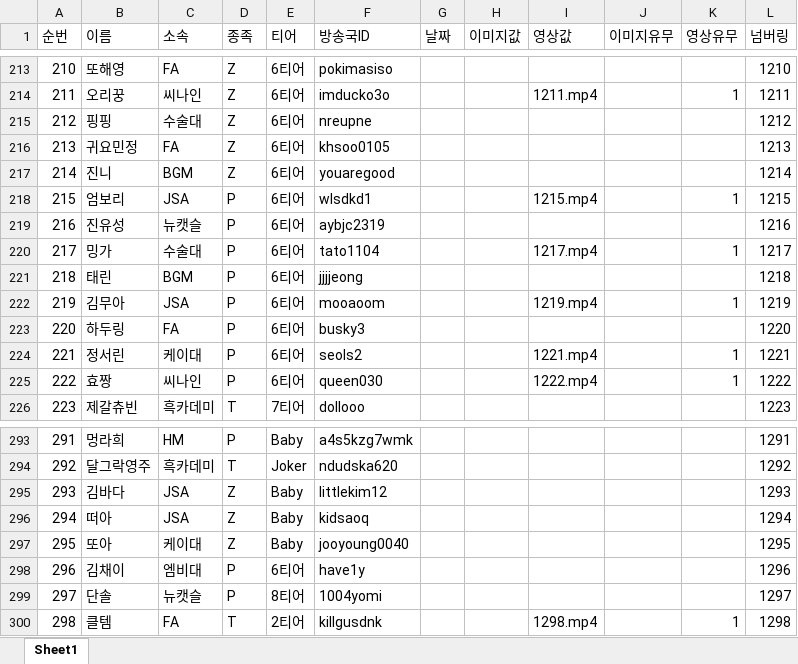
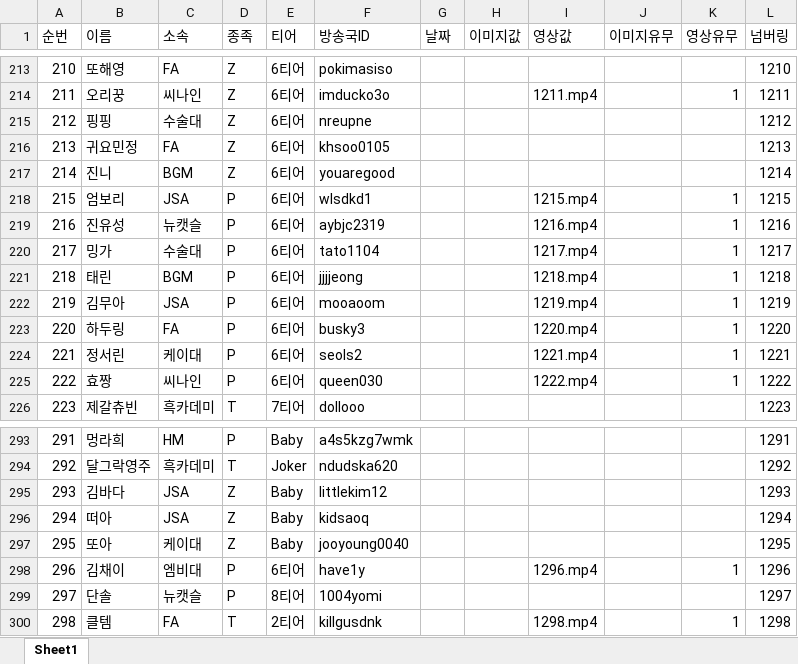
Before and after one commit to tpbnn/scintro, an Excel workbook: tier.xlsx, sheet Sheet1, drawn as a sheet; only a part is shown, gaps mark what is left out; values as stored, in another font and other column widths than the file's, no borders; the diff names each change by its address in the sheet, - before the commit and + after, or states it on an @@ line.

Commit message:
Add files via upload

```diff
--- a/tier.xlsx (sheet Sheet1)
+++ b/tier.xlsx (sheet Sheet1)
-I219 (영상값): (empty)
+I219 (영상값): 1216.mp4
-K219 (영상유무): (empty)
+K219 (영상유무): 1
-I221 (영상값): (empty)
+I221 (영상값): 1218.mp4
-K221 (영상유무): (empty)
+K221 (영상유무): 1
-I223 (영상값): (empty)
+I223 (영상값): 1220.mp4
-K223 (영상유무): (empty)
+K223 (영상유무): 1
-I298 (영상값): (empty)
+I298 (영상값): 1296.mp4
-K298 (영상유무): (empty)
+K298 (영상유무): 1
```
